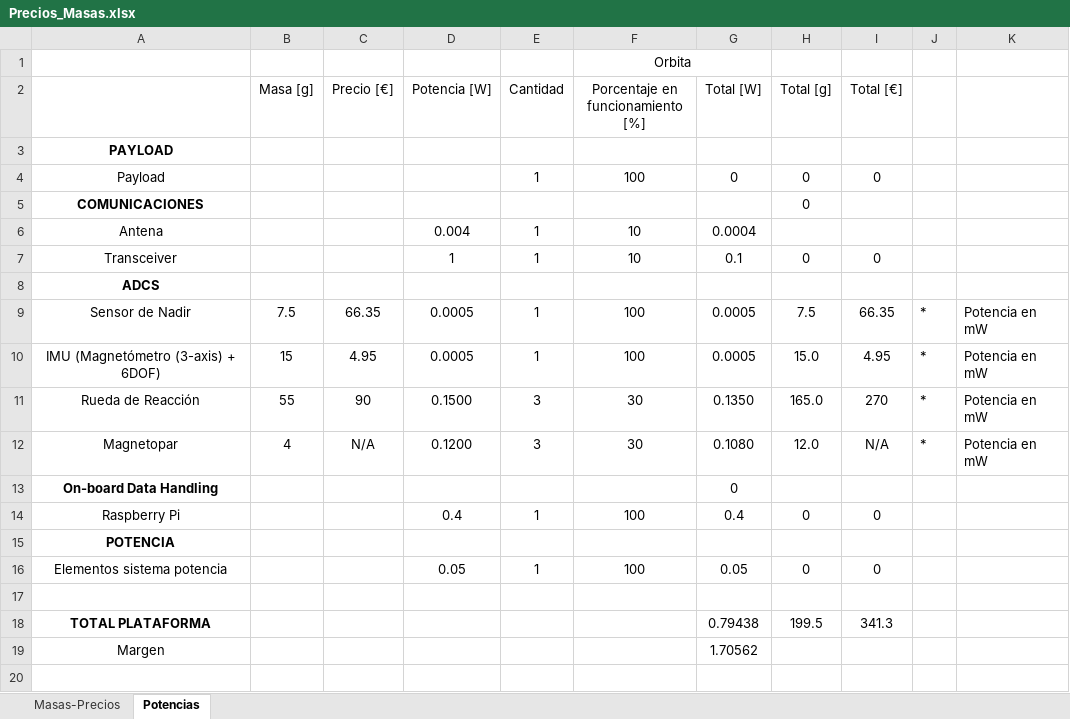
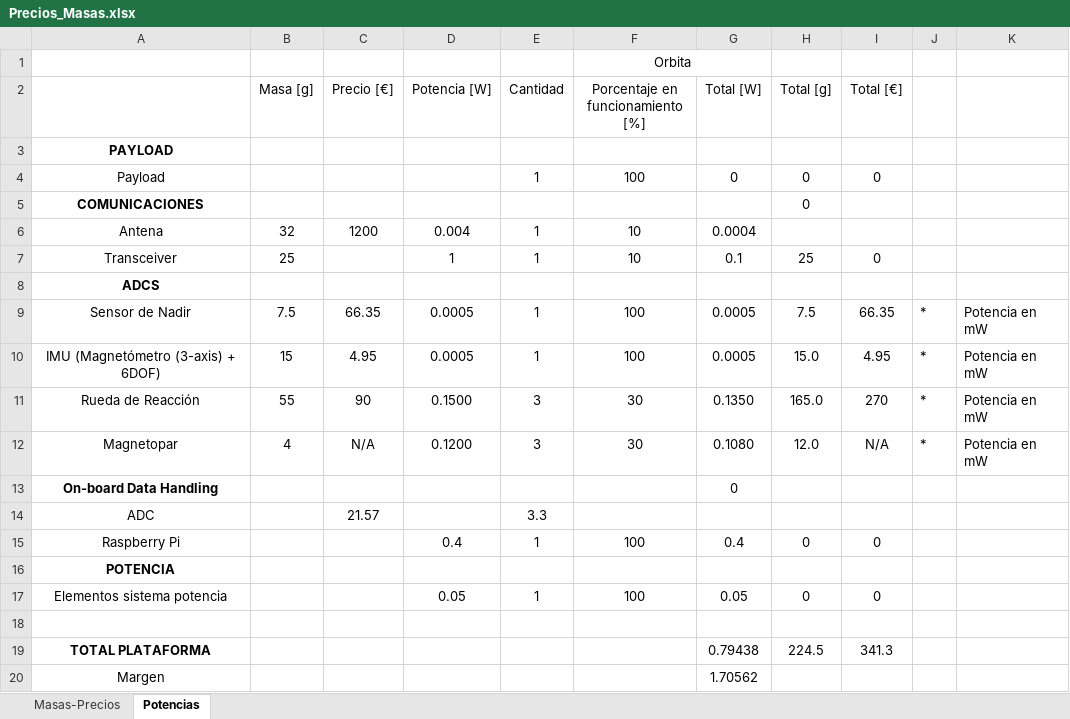
Before and after one commit to diegoomataix/Educational-CubeSat-Design, an Excel workbook: Precios_Masas.xlsx, sheet Potencias, drawn as a sheet; values as stored, in another font and other column widths than the file's, no borders; conditional formats not drawn; addresses are those after the commit; the diff names each change by its address in the sheet, - before the commit and + after, or states it on an @@ line.

Commit message:
fadsf

```diff
--- a/Precios_Masas.xlsx (sheet Potencias)
+++ b/Precios_Masas.xlsx (sheet Potencias)
-B6 (Masa [g]): (empty)
+B6 (Masa [g]): 32
-C6 (Precio [€]): (empty)
+C6 (Precio [€]): 1200
-B7 (Masa [g]): (empty)
+B7 (Masa [g]): 25
-H7 (Total [g]): 0
+H7 (Total [g]): 25
+row 14: ADC |  | 21.57 |  | 3.3
-H19 (Total [g]): 199.5
+H19 (Total [g]): 224.5
```
Also changed, not shown: formulas that keep their value.
